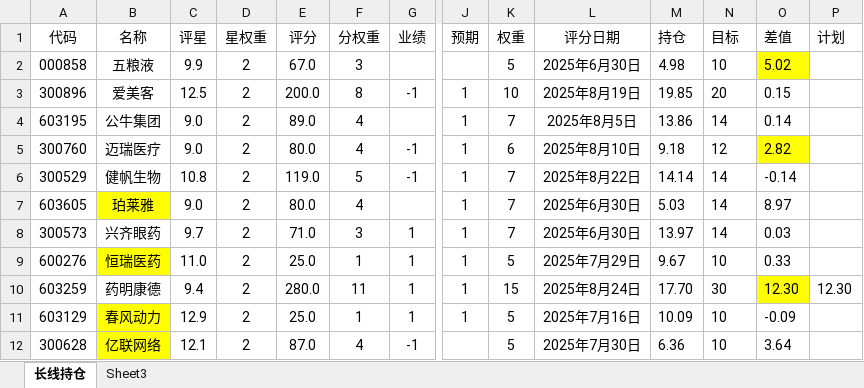
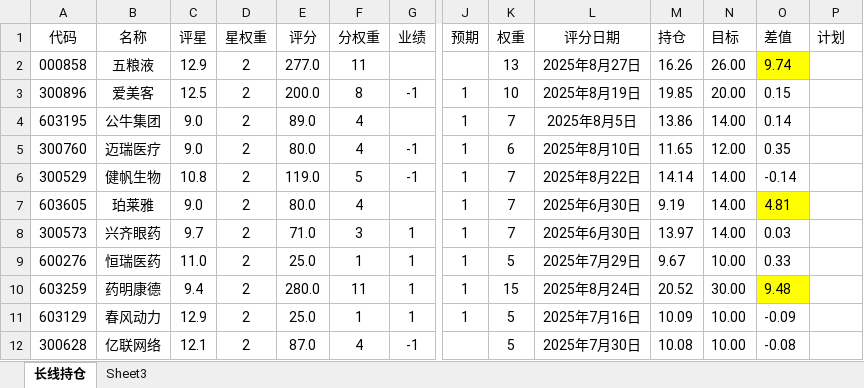
Before and after one commit to 873459621/FFMPEG, an Excel workbook: 投资计划.xlsx, sheet 长线持仓, drawn as a sheet; only a part is shown, gaps mark what is left out; values as stored, in another font and other column widths than the file's, no borders; the diff covers the shown part only; the diff names each change by its address in the sheet, - before the commit and + after, or states it on an @@ line.

```diff
--- a/投资计划.xlsx (sheet 长线持仓)
+++ b/投资计划.xlsx (sheet 长线持仓)
-C2 (评星): 9.9
+C2 (评星): 12.9
-E2 (评分): 67.0
+E2 (评分): 277.0
-F2 (分权重): 3
+F2 (分权重): 11
-K2 (权重): 5
+K2 (权重): 13
-L2 (评分日期): 2025年6月30日
+L2 (评分日期): 2025年8月27日
-M2 (持仓): 4.98
+M2 (持仓): 16.26
-N2 (目标): 10
+N2 (目标): 26.00
-O2 (差值): 5.02
+O2 (差值): 9.74
-N3 (目标): 20
+N3 (目标): 20.00
-N4 (目标): 14
+N4 (目标): 14.00
-M5 (持仓): 9.18
+M5 (持仓): 11.65
-N5 (目标): 12
+N5 (目标): 12.00
-O5 (差值): 2.82
+O5 (差值): 0.35
-O5 fill: #FFFF00
+O5 fill: none
-N6:N8 (目标): 14
+N6:N8 (目标): 14.00
-B7 fill: #FFFF00
+B7 fill: none
-M7 (持仓): 5.03
+M7 (持仓): 9.19
-O7 (差值): 8.97
+O7 (差值): 4.81
-O7 fill: none
+O7 fill: #FFFF00
-B9 fill: #FFFF00
+B9 fill: none
-N9 (目标): 10
+N9 (目标): 10.00
-M10 (持仓): 17.70
+M10 (持仓): 20.52
-N10 (目标): 30
+N10 (目标): 30.00
-O10 (差值): 12.30
+O10 (差值): 9.48
-P10 (计划): 12.30
+P10 (计划): (empty)
-B11:B12 fill: #FFFF00
+B11:B12 fill: none
-N11:N12 (目标): 10
+N11:N12 (目标): 10.00
-M12 (持仓): 6.36
+M12 (持仓): 10.08
-O12 (差值): 3.64
+O12 (差值): -0.08
```
Also changed, not shown: 10 added rows, 67 edited cells and cell formats elsewhere in this sheet, formulas that keep their value, 2 other files.
